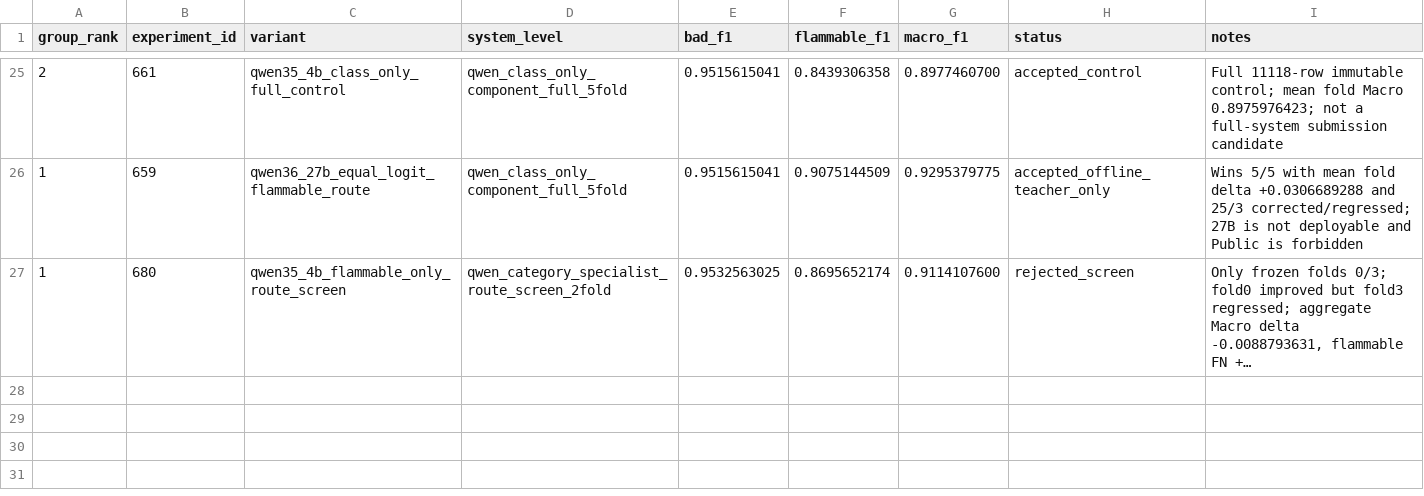
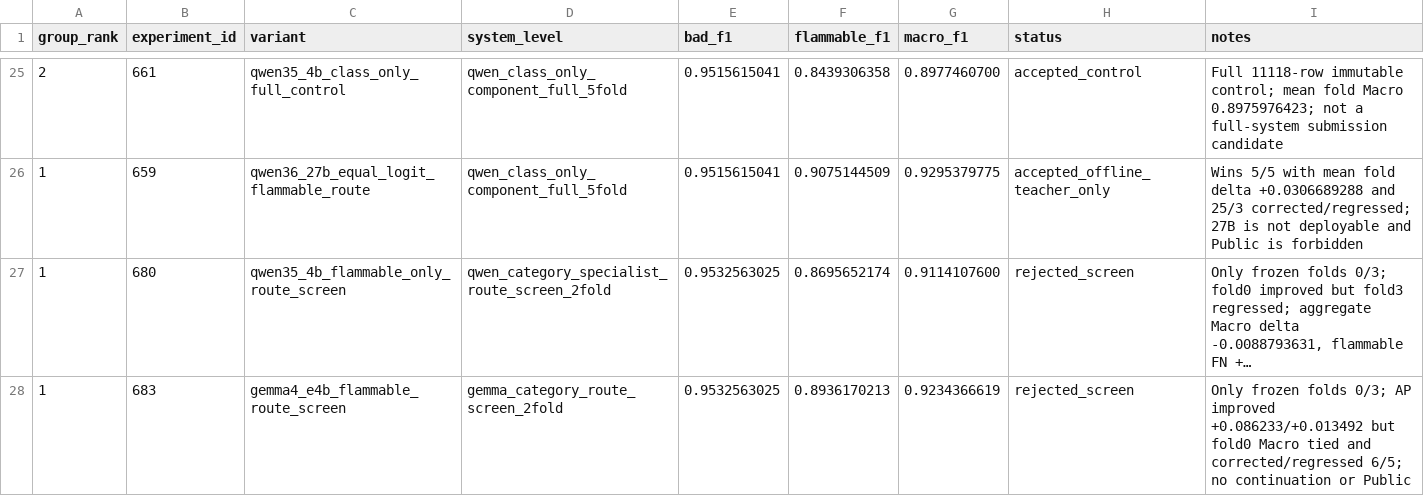
Before and after one commit to triflt/ecup-2026-quality, a CSV file: reports/semantic-v3-leaderboard.csv, drawn as a sheet; only a part is shown, gaps mark what is left out; long unchanged cells end in …; the diff names each change by its address in the sheet, - before the commit and + after, or states it on an @@ line.

```diff
--- a/reports/semantic-v3-leaderboard.csv
+++ b/reports/semantic-v3-leaderboard.csv
+row 28: 1 | 683 | gemma4_e4b_flammable_route_screen | gemma_category_route_screen_2fold | 0.9532563025 | 0.8936170213 | 0.9234366619 | rejected_screen | Only frozen folds 0/3; AP improved +0.086233/+0.013492 but fold0 Macro tied and corrected/regressed 6/5; no continuation or Public
```
Also changed, not shown: reports/experiment-log.csv, reports/hypothesis-board.csv, 9 other files.
